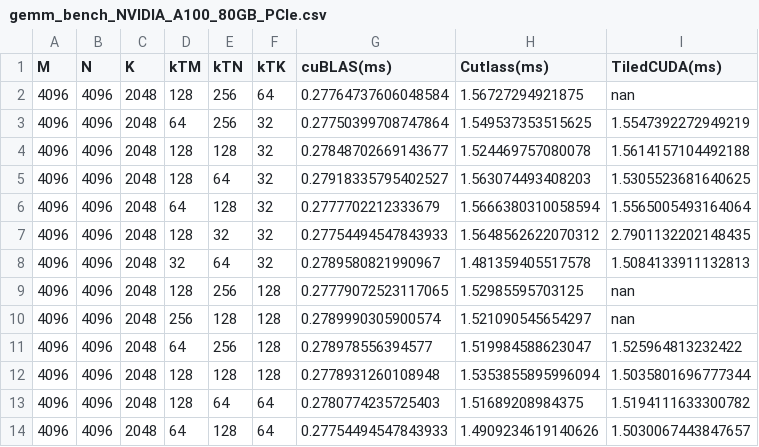
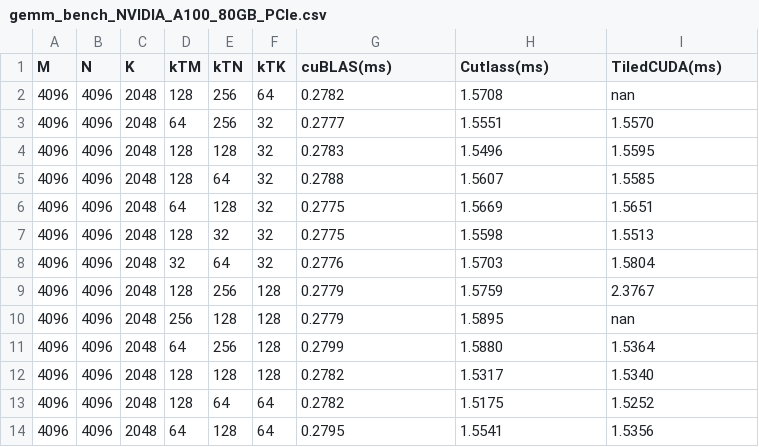
Before and after one commit to TiledTensor/TiledBench, a CSV file: benchs/gemm/gemm_bench_NVIDIA_A100_80GB_PCIe.csv, drawn as a sheet.

```diff
--- a/benchs/gemm/gemm_bench_NVIDIA_A100_80GB_PCIe.csv
+++ b/benchs/gemm/gemm_bench_NVIDIA_A100_80GB_PCIe.csv
@@ -1,14 +1,14 @@
 M,N,K,kTM,kTN,kTK,cuBLAS(ms),Cutlass(ms),TiledCUDA(ms)
-4096,4096,2048,128,256,64,0.27764737606048584,1.56727294921875,nan
-4096,4096,2048,64,256,32,0.27750399708747864,1.549537353515625,1.5547392272949219
-4096,4096,2048,128,128,32,0.27848702669143677,1.524469757080078,1.5614157104492188
-4096,4096,2048,128,64,32,0.27918335795402527,1.563074493408203,1.5305523681640625
-4096,4096,2048,64,128,32,0.2777702212333679,1.5666380310058594,1.5565005493164064
-4096,4096,2048,128,32,32,0.27754494547843933,1.5648562622070312,2.7901132202148435
-4096,4096,2048,32,64,32,0.2789580821990967,1.481359405517578,1.5084133911132813
-4096,4096,2048,128,256,128,0.27779072523117065,1.52985595703125,nan
-4096,4096,2048,256,128,128,0.2789990305900574,1.521090545654297,nan
-4096,4096,2048,64,256,128,0.278978556394577,1.519984588623047,1.525964813232422
-4096,4096,2048,128,128,128,0.2778931260108948,1.5353855895996094,1.5035801696777344
-4096,4096,2048,128,64,64,0.2780774235725403,1.51689208984375,1.5194111633300782
-4096,4096,2048,64,128,64,0.27754494547843933,1.4909234619140626,1.5030067443847657
+4096,4096,2048,128,256,64,0.2782,1.5708,nan
+4096,4096,2048,64,256,32,0.2777,1.5551,1.5570
+4096,4096,2048,128,128,32,0.2783,1.5496,1.5595
+4096,4096,2048,128,64,32,0.2788,1.5607,1.5585
+4096,4096,2048,64,128,32,0.2775,1.5669,1.5651
+4096,4096,2048,128,32,32,0.2775,1.5598,1.5513
+4096,4096,2048,32,64,32,0.2776,1.5703,1.5804
+4096,4096,2048,128,256,128,0.2779,1.5759,2.3767
+4096,4096,2048,256,128,128,0.2779,1.5895,nan
+4096,4096,2048,64,256,128,0.2799,1.5880,1.5364
+4096,4096,2048,128,128,128,0.2782,1.5317,1.5340
+4096,4096,2048,128,64,64,0.2782,1.5175,1.5252
+4096,4096,2048,64,128,64,0.2795,1.5541,1.5356
```
Also changed, not shown: 1 other file.
